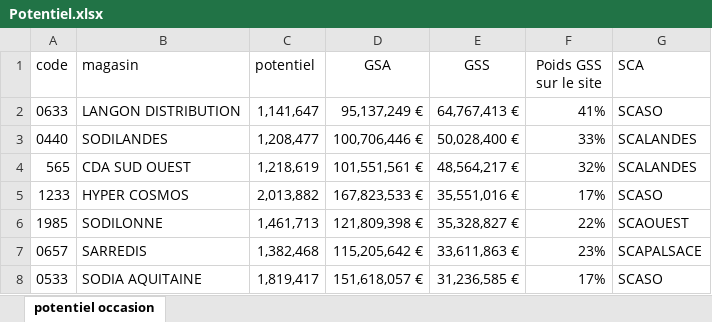
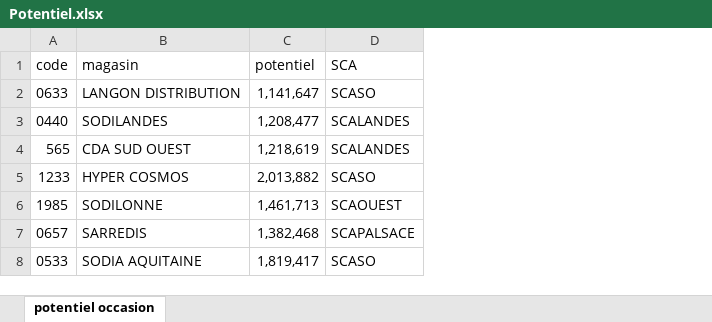
Before and after one commit to Cscrevette/occasion, an Excel workbook: Potentiel.xlsx, sheet potentiel occasion, drawn as a sheet; values as stored, in another font and other column widths than the file's, no borders; the diff names each change by its address in the sheet, - before the commit and + after, or states it on an @@ line.

Commit message:
Add files via upload

```diff
--- a/Potentiel.xlsx (sheet potentiel occasion)
+++ b/Potentiel.xlsx (sheet potentiel occasion)
-column D (GSA), rows 2-8: 95,137,249 € | 100,706,446 € | 101,551,561 € | 167,823,533 € | 121,809,398 € | 115,205,642 € | 151,618,057 €
-column E (GSS), rows 2-8: 64,767,413 € | 50,028,400 € | 48,564,217 € | 35,551,016 € | 35,328,827 € | 33,611,863 € | 31,236,585 €
-column F (Poids GSS sur le site), rows 2-8: 41% | 33% | 32% | 17% | 22% | 23% | 17%
```
